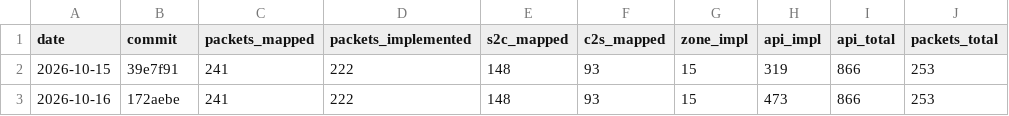
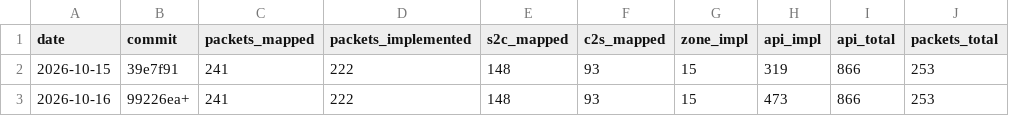
Before and after one commit to AlexPerrin/osrs-plugins-reverse, a CSV file: docs/progress-history.csv, drawn as a sheet.

```diff
--- a/docs/progress-history.csv
+++ b/docs/progress-history.csv
@@ -2,2 +2,2 @@ date,commit,packets_mapped,packets_implemented,s2c_mapped,c2s_mapped,zone_impl,a
 2026-10-15,39e7f91,241,222,148,93,15,319,866,253
-2026-10-16,172aebe,241,222,148,93,15,473,866,253
+2026-10-16,99226ea+,241,222,148,93,15,473,866,253
```
Also changed, not shown: 3 other files.
